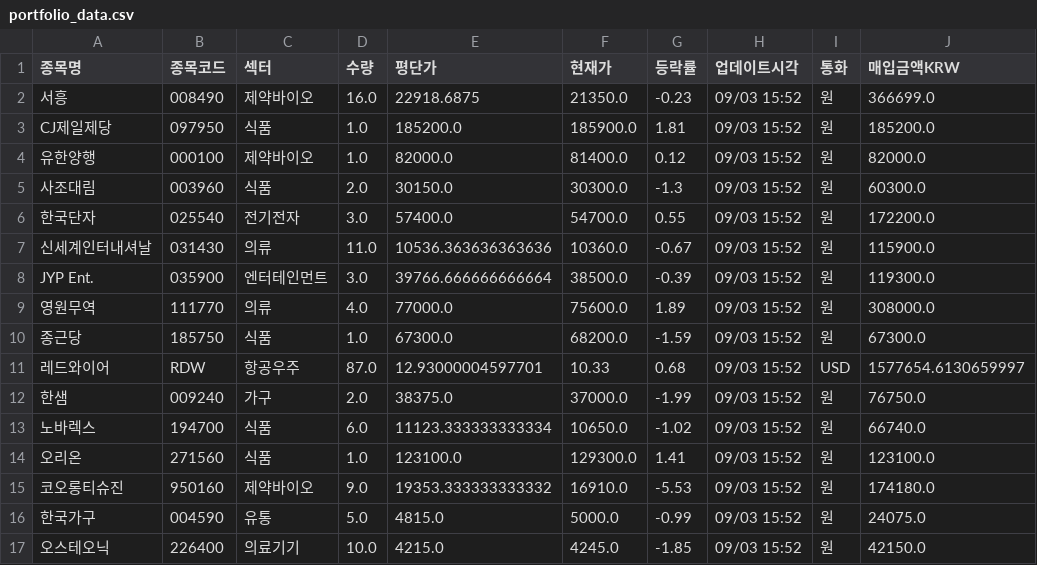
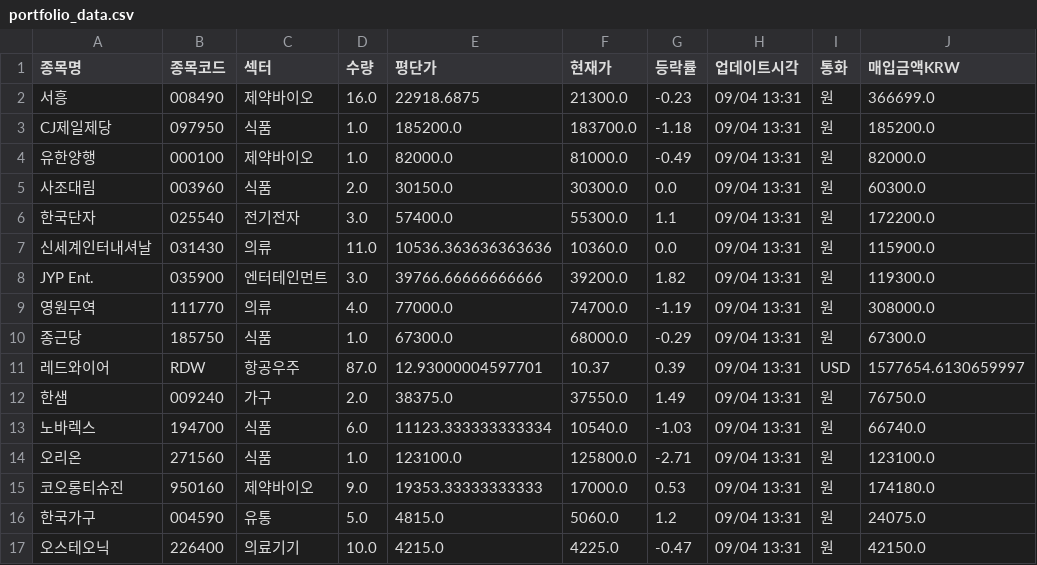
Before and after one commit to frel7022-png/Ochestration, a CSV file: portfolio_data.csv, drawn as a sheet; only a part is shown; the diff covers the shown part only.

```diff
--- a/portfolio_data.csv
+++ b/portfolio_data.csv
@@ -1,17 +1,17 @@
 종목명,종목코드,섹터,수량,평단가,현재가,등락률,업데이트시각,통화,매입금액KRW
-서흥,008490,제약바이오,16.0,22918.6875,21350.0,-0.23,09/03 15:52,원,366699.0
-CJ제일제당,097950,식품,1.0,185200.0,185900.0,1.81,09/03 15:52,원,185200.0
-유한양행,000100,제약바이오,1.0,82000.0,81400.0,0.12,09/03 15:52,원,82000.0
-사조대림,003960,식품,2.0,30150.0,30300.0,-1.3,09/03 15:52,원,60300.0
-한국단자,025540,전기전자,3.0,57400.0,54700.0,0.55,09/03 15:52,원,172200.0
-신세계인터내셔날,031430,의류,11.0,10536.363636363636,10360.0,-0.67,09/03 15:52,원,115900.0
-JYP Ent.,035900,엔터테인먼트,3.0,39766.666666666664,38500.0,-0.39,09/03 15:52,원,119300.0
-영원무역,111770,의류,4.0,77000.0,75600.0,1.89,09/03 15:52,원,308000.0
-종근당,185750,식품,1.0,67300.0,68200.0,-1.59,09/03 15:52,원,67300.0
-레드와이어,RDW,항공우주,87.0,12.93000004597701,10.33,0.68,09/03 15:52,USD,1577654.6130659997
-한샘,009240,가구,2.0,38375.0,37000.0,-1.99,09/03 15:52,원,76750.0
-노바렉스,194700,식품,6.0,11123.333333333334,10650.0,-1.02,09/03 15:52,원,66740.0
-오리온,271560,식품,1.0,123100.0,129300.0,1.41,09/03 15:52,원,123100.0
-코오롱티슈진,950160,제약바이오,9.0,19353.333333333332,16910.0,-5.53,09/03 15:52,원,174180.0
-한국가구,004590,유통,5.0,4815.0,5000.0,-0.99,09/03 15:52,원,24075.0
-오스테오닉,226400,의료기기,10.0,4215.0,4245.0,-1.85,09/03 15:52,원,42150.0
+서흥,008490,제약바이오,16.0,22918.6875,21300.0,-0.23,09/04 13:31,원,366699.0
+CJ제일제당,097950,식품,1.0,185200.0,183700.0,-1.18,09/04 13:31,원,185200.0
+유한양행,000100,제약바이오,1.0,82000.0,81000.0,-0.49,09/04 13:31,원,82000.0
+사조대림,003960,식품,2.0,30150.0,30300.0,0.0,09/04 13:31,원,60300.0
+한국단자,025540,전기전자,3.0,57400.0,55300.0,1.1,09/04 13:31,원,172200.0
+신세계인터내셔날,031430,의류,11.0,10536.363636363636,10360.0,0.0,09/04 13:31,원,115900.0
+JYP Ent.,035900,엔터테인먼트,3.0,39766.66666666666,39200.0,1.82,09/04 13:31,원,119300.0
+영원무역,111770,의류,4.0,77000.0,74700.0,-1.19,09/04 13:31,원,308000.0
+종근당,185750,식품,1.0,67300.0,68000.0,-0.29,09/04 13:31,원,67300.0
+레드와이어,RDW,항공우주,87.0,12.93000004597701,10.37,0.39,09/04 13:31,USD,1577654.6130659997
+한샘,009240,가구,2.0,38375.0,37550.0,1.49,09/04 13:31,원,76750.0
+노바렉스,194700,식품,6.0,11123.333333333334,10540.0,-1.03,09/04 13:31,원,66740.0
+오리온,271560,식품,1.0,123100.0,125800.0,-2.71,09/04 13:31,원,123100.0
+코오롱티슈진,950160,제약바이오,9.0,19353.33333333333,17000.0,0.53,09/04 13:31,원,174180.0
+한국가구,004590,유통,5.0,4815.0,5060.0,1.2,09/04 13:31,원,24075.0
+오스테오닉,226400,의료기기,10.0,4215.0,4225.0,-0.47,09/04 13:31,원,42150.0
```
Also changed, not shown: 2 added rows and 58 edited cells elsewhere in this file, asset_history.csv, sector_history.csv, 5 other files.
